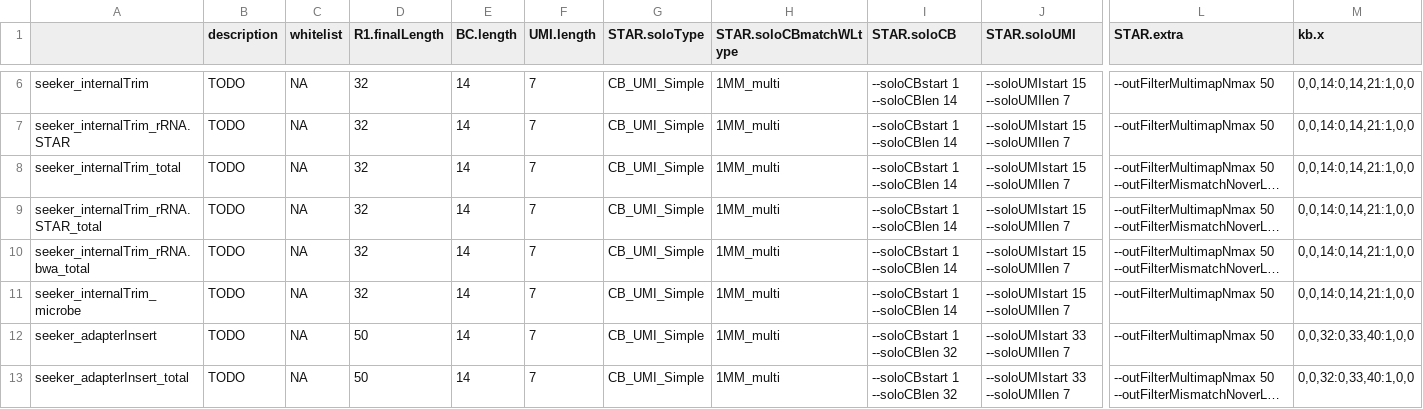
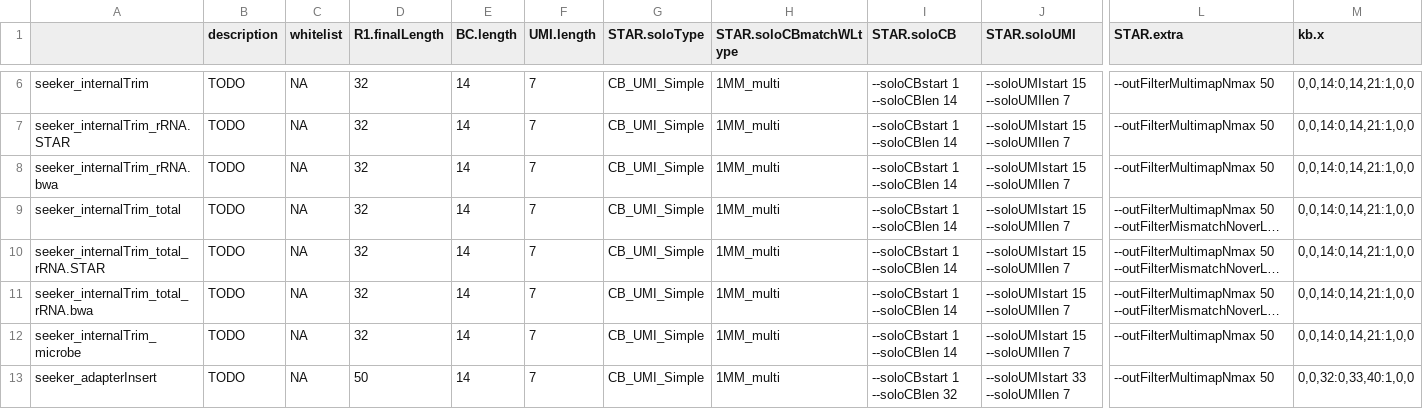
Before and after one commit to mckellardw/slide_snake, a CSV file: resources/recipe_sheet.csv, drawn as a sheet; only a part is shown, gaps mark what is left out; the shorter side is filled out with more unchanged rows; long unchanged cells end in …; addresses are those after the commit; rows hold the shown columns only; the diff names each change by its address in the sheet, - before the commit and + after, or states it on an @@ line.

```diff
--- a/resources/recipe_sheet.csv
+++ b/resources/recipe_sheet.csv
+row 8: seeker_internalTrim_rRNA.bwa | TODO | NA | 32 | 14 | 7 | CB_UMI_Simple | 1MM_multi | --soloCBstart 1 --soloCBlen 14 | --soloUMIstart 15 --soloUMIlen 7 | --outFilterMultimapNmax 50 | 0,0,14:0,14,21:1,0,0
-A10: seeker_internalTrim_rRNA.STAR_total
+A10: seeker_internalTrim_total_rRNA.STAR
-A11: seeker_internalTrim_rRNA.bwa_total
+A11: seeker_internalTrim_total_rRNA.bwa
```
Also changed, not shown: 5 other files.
